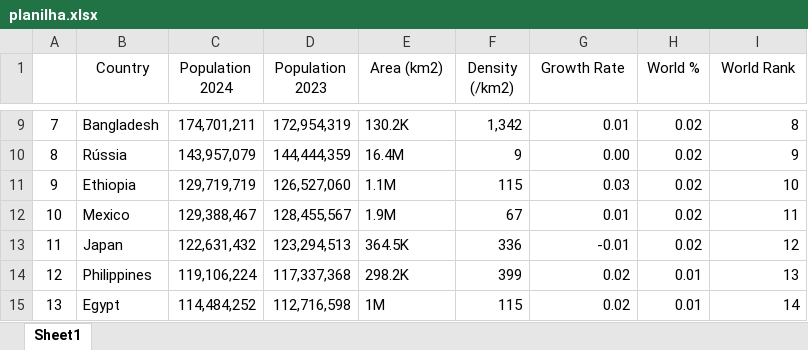
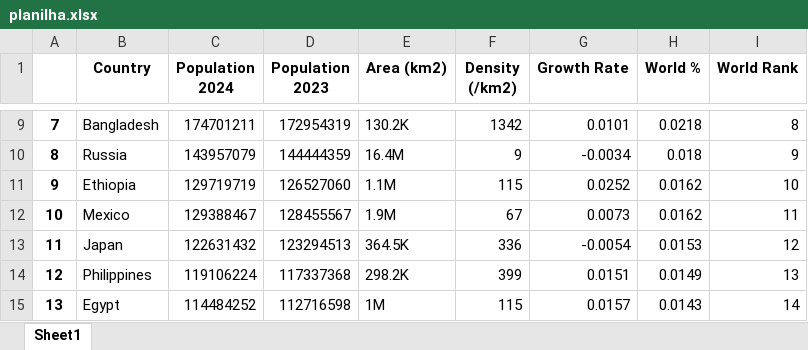
Before and after one commit to NathanAzvdo/DataSciencePy, an Excel workbook: planilha.xlsx, sheet Sheet1, drawn as a sheet; only a part is shown, gaps mark what is left out; values as stored, in another font and other column widths than the file's, no borders; the diff covers the shown part only; the diff names each change by its address in the sheet, - before the commit and + after, or states it on an @@ line.

```diff
--- a/planilha.xlsx (sheet Sheet1)
+++ b/planilha.xlsx (sheet Sheet1)
-B1:I1 bold: off
+B1:I1 bold: on
-A9:A15 bold: off
+A9:A15 bold: on
-C9 (Population 2024): 174,701,211
+C9 (Population 2024): 174701211
-D9 (Population 2023): 172,954,319
+D9 (Population 2023): 172954319
-F9 (Density (/km2)): 1,342
+F9 (Density (/km2)): 1342
-G9 (Growth Rate): 0.01
+G9 (Growth Rate): 0.0101
-H9 (World %): 0.02
+H9 (World %): 0.0218
-B10 (Country): Rússia
+B10 (Country): Russia
-C10 (Population 2024): 143,957,079
+C10 (Population 2024): 143957079
-D10 (Population 2023): 144,444,359
+D10 (Population 2023): 144444359
-G10 (Growth Rate): 0.00
+G10 (Growth Rate): -0.0034
-H10 (World %): 0.02
+H10 (World %): 0.018
-C11 (Population 2024): 129,719,719
+C11 (Population 2024): 129719719
-D11 (Population 2023): 126,527,060
+D11 (Population 2023): 126527060
-G11 (Growth Rate): 0.03
+G11 (Growth Rate): 0.0252
-H11:H12 (World %): 0.02
+H11:H12 (World %): 0.0162
-C12 (Population 2024): 129,388,467
+C12 (Population 2024): 129388467
-D12 (Population 2023): 128,455,567
+D12 (Population 2023): 128455567
-G12 (Growth Rate): 0.01
+G12 (Growth Rate): 0.0073
-C13 (Population 2024): 122,631,432
+C13 (Population 2024): 122631432
-D13 (Population 2023): 123,294,513
+D13 (Population 2023): 123294513
-G13 (Growth Rate): -0.01
+G13 (Growth Rate): -0.0054
-H13 (World %): 0.02
+H13 (World %): 0.0153
-C14 (Population 2024): 119,106,224
+C14 (Population 2024): 119106224
-D14 (Population 2023): 117,337,368
+D14 (Population 2023): 117337368
-G14 (Growth Rate): 0.02
+G14 (Growth Rate): 0.0151
-H14 (World %): 0.01
+H14 (World %): 0.0149
-C15 (Population 2024): 114,484,252
+C15 (Population 2024): 114484252
-D15 (Population 2023): 112,716,598
+D15 (Population 2023): 112716598
-G15 (Growth Rate): 0.02
+G15 (Growth Rate): 0.0157
-H15 (World %): 0.01
+H15 (World %): 0.0143
```
Also changed, not shown: 856 edited cells and cell formats elsewhere in this sheet, 1 other file.
